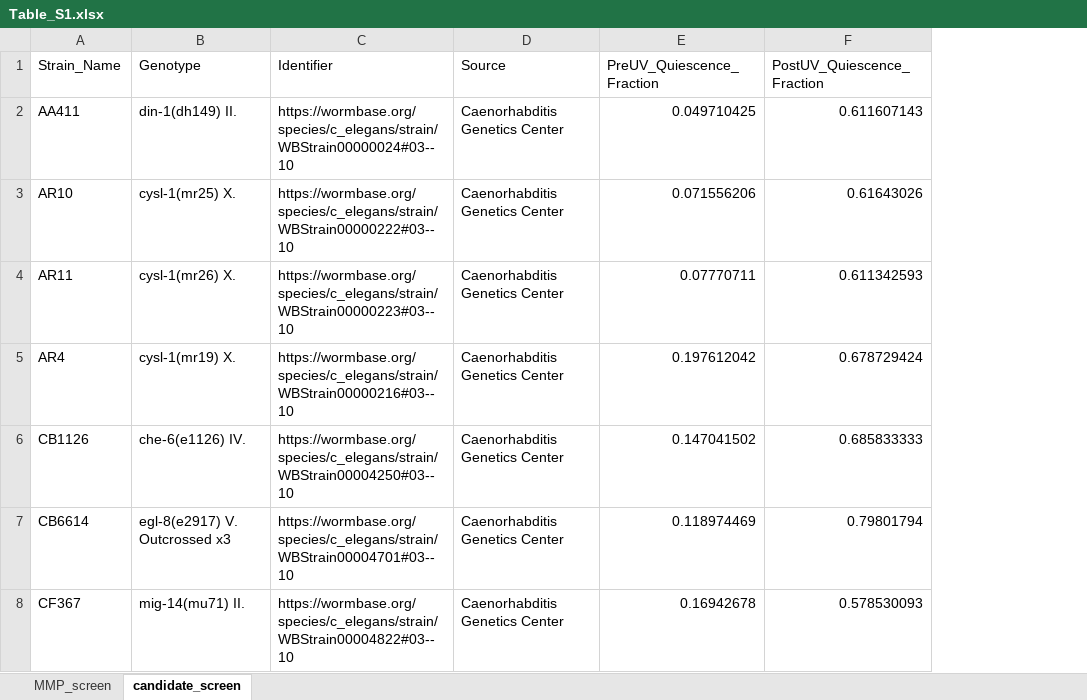
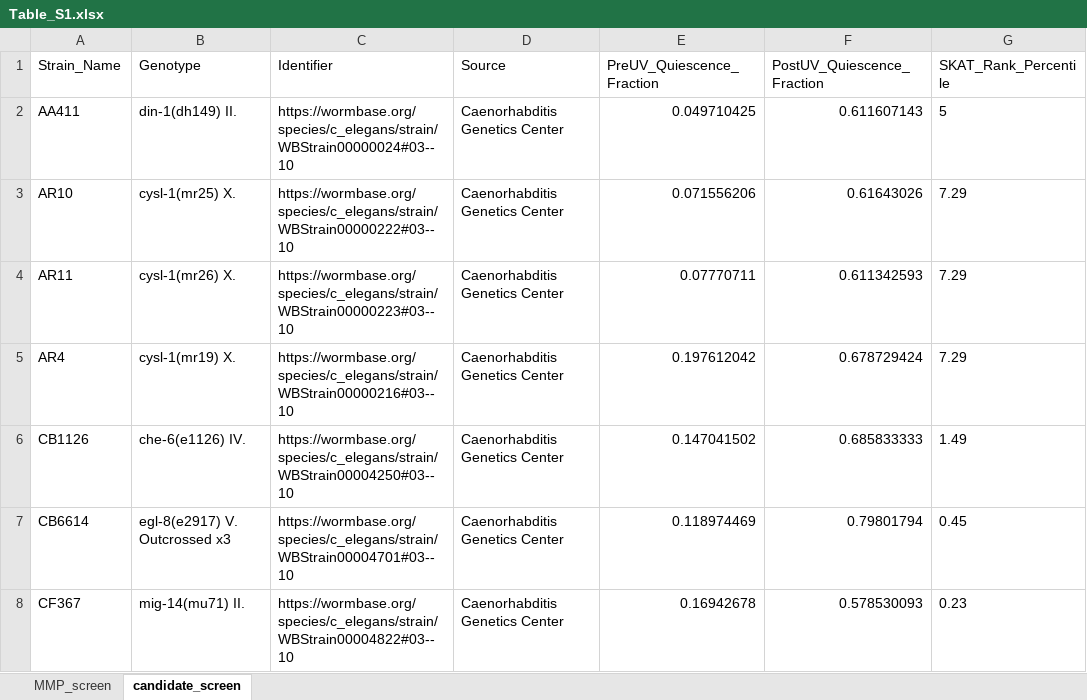
Before and after one commit to Zihao-celegans/Auto-Sleep-Screen, an Excel workbook: tableS1/Table_S1.xlsx, sheet candidate_screen, drawn as a sheet; only a part is shown; values as stored, in another font and other column widths than the file's, no borders; the diff covers the shown part only; the diff names each change by its address in the sheet, - before the commit and + after, or states it on an @@ line.

```diff
--- a/tableS1/Table_S1.xlsx (sheet candidate_screen)
+++ b/tableS1/Table_S1.xlsx (sheet candidate_screen)
+column G (SKAT_Rank_Percentile), rows 2-8: 5 | 7.29 | 7.29 | 7.29 | 1.49 | 0.45 | 0.23
```
Also changed, not shown: 9 removed rows elsewhere in this sheet, 3 other files.
